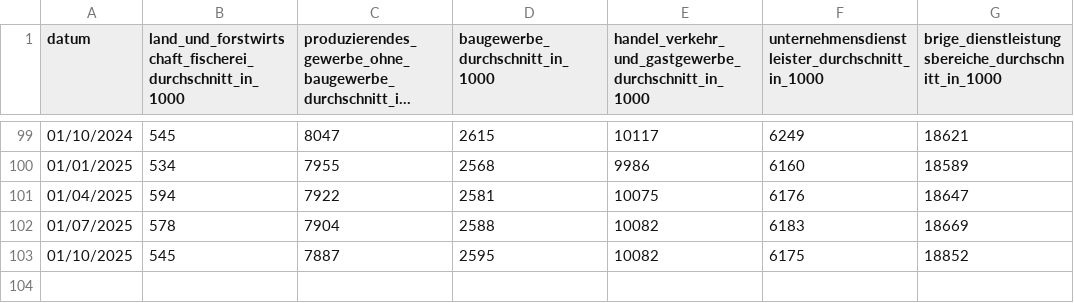
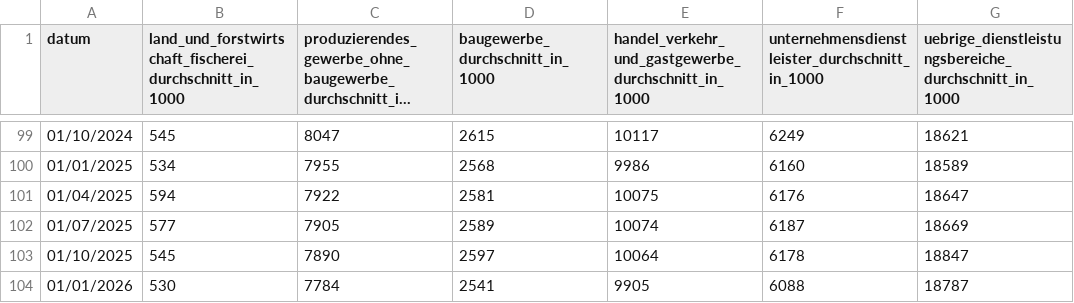
Before and after one commit to jonas-is-coding/destatis, a CSV file: data/ml_ready/static/de_/opendata/data/erwerbstaetige_wirtschaftsbereiche_originalwert.csv, drawn as a sheet; only a part is shown, gaps mark what is left out; long unchanged cells end in …; the diff names each change by its address in the sheet, - before the commit and + after, or states it on an @@ line.

```diff
--- a/data/ml_ready/static/de_/opendata/data/erwerbstaetige_wirtschaftsbereiche_originalwert.csv
+++ b/data/ml_ready/static/de_/opendata/data/erwerbstaetige_wirtschaftsbereiche_originalwert.csv
-G1: brige_dienstleistungsbereiche_durchschnitt_in_1000
+G1: uebrige_dienstleistungsbereiche_durchschnitt_in_1000
-B102: 578
+B102: 577
-C102: 7904
+C102: 7905
-D102 (baugewerbe_durchschnitt_in_1000): 2588
+D102 (baugewerbe_durchschnitt_in_1000): 2589
-E102: 10082
+E102: 10074
-F102: 6183
+F102: 6187
-C103: 7887
+C103: 7890
-D103 (baugewerbe_durchschnitt_in_1000): 2595
+D103 (baugewerbe_durchschnitt_in_1000): 2597
-E103: 10082
+E103: 10064
-F103: 6175
+F103: 6178
-G103: 18852
+G103: 18847
+row 104: 01/01/2026 | 530 | 7784 | 2541 | 9905 | 6088 | 18787
```
Also changed, not shown: data/raw/static/de_/opendata/data/erwerbstaetige_wirtschaftsbereiche_originalwert.csv, metadata/latest_sync_report.csv, 2 other files.
